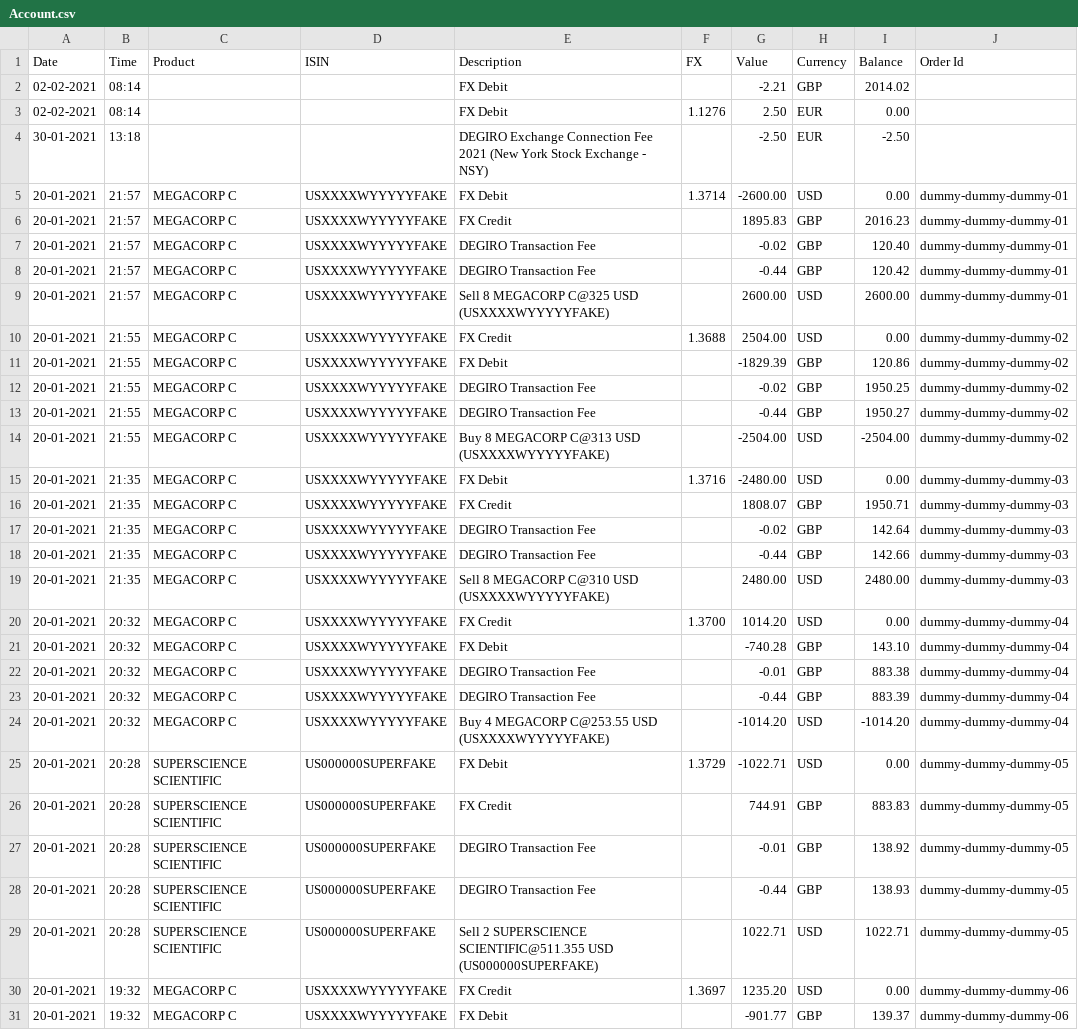
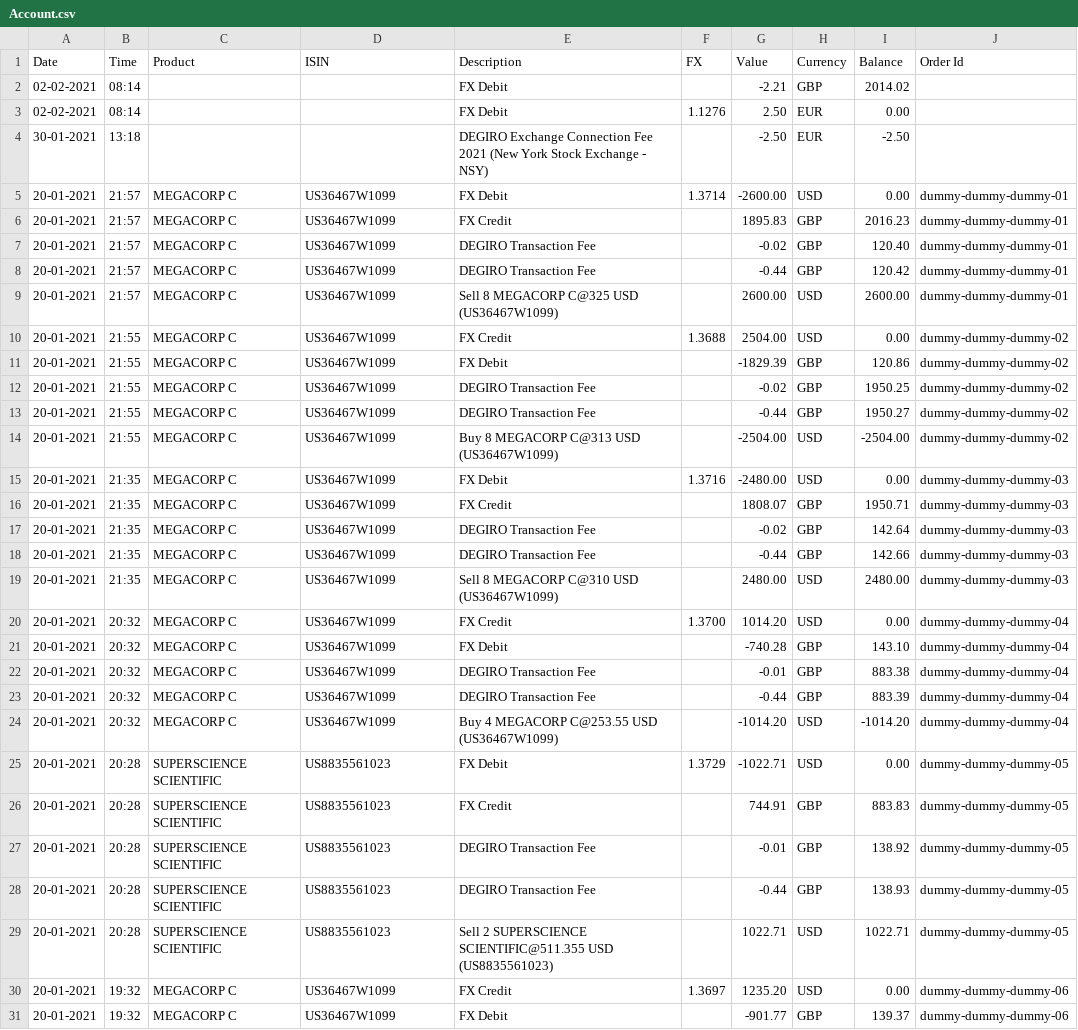
Before and after one commit to SamiTriki/degiro-charts, a CSV file: public/Account.csv, drawn as a sheet; only a part is shown; the diff covers the shown part only; the diff names each change by its address in the sheet, - before the commit and + after, or states it on an @@ line.

Commit message:
TradedSymbols: Add search feature for traded ISIN

```diff
--- a/public/Account.csv
+++ b/public/Account.csv
-D5:D24 (ISIN): USXXXXWYYYYYFAKE
+D5:D24 (ISIN): US36467W1099
-E9 (Description): Sell 8 MEGACORP C@325 USD (USXXXXWYYYYYFAKE)
+E9 (Description): Sell 8 MEGACORP C@325 USD (US36467W1099)
-E14 (Description): Buy 8 MEGACORP C@313 USD (USXXXXWYYYYYFAKE)
+E14 (Description): Buy 8 MEGACORP C@313 USD (US36467W1099)
-E19 (Description): Sell 8 MEGACORP C@310 USD (USXXXXWYYYYYFAKE)
+E19 (Description): Sell 8 MEGACORP C@310 USD (US36467W1099)
-E24 (Description): Buy 4 MEGACORP C@253.55 USD (USXXXXWYYYYYFAKE)
+E24 (Description): Buy 4 MEGACORP C@253.55 USD (US36467W1099)
-D25:D29 (ISIN): US000000SUPERFAKE
+D25:D29 (ISIN): US8835561023
-E29 (Description): …SCIENTIFIC@511.355 USD (US000000SUPERFAKE)
+E29 (Description): …SCIENTIFIC@511.355 USD (US8835561023)
-D30:D31 (ISIN): USXXXXWYYYYYFAKE
+D30:D31 (ISIN): US36467W1099
```
Also changed, not shown: 142 edited cells elsewhere in this file, 5 other files.
